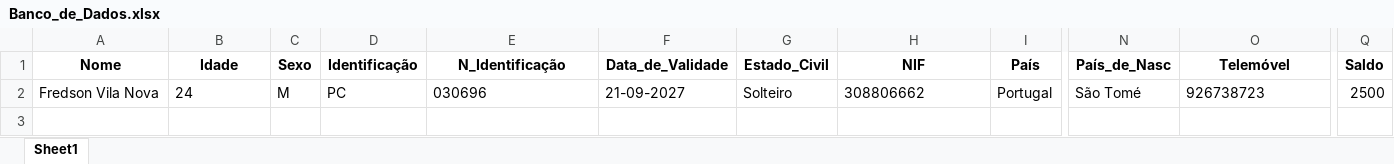
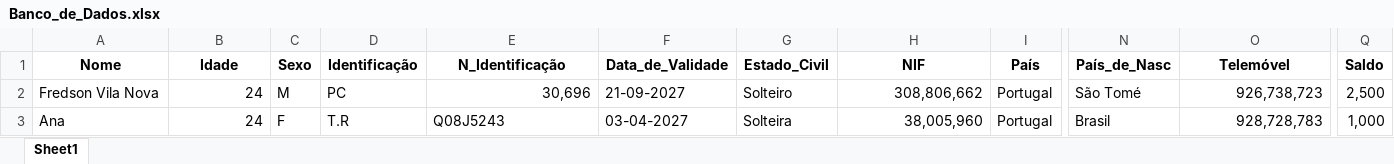
Before and after one commit to fredsonpires15/aprender_python, an Excel workbook: projetos_com_python/Banking_System/Banco_de_Dados.xlsx, sheet Sheet1, drawn as a sheet; only a part is shown, gaps mark what is left out; values as stored, in another font and other column widths than the file's, no borders; rows hold the shown columns only; the diff names each change by its address in the sheet, - before the commit and + after, or states it on an @@ line.

```diff
--- a/projetos_com_python/Banking_System/Banco_de_Dados.xlsx (sheet Sheet1)
+++ b/projetos_com_python/Banking_System/Banco_de_Dados.xlsx (sheet Sheet1)
-B2 alignment: left
+B2 alignment: right
-E2 (N_Identificação): 030696
+E2 (N_Identificação): 30,696
-E2 alignment: left
+E2 alignment: right
-H2 (NIF): 308806662
+H2 (NIF): 308,806,662
-H2 alignment: left
+H2 alignment: right
-O2 (Telemóvel): 926738723
+O2 (Telemóvel): 926,738,723
-O2 alignment: left
+O2 alignment: right
-Q2 (Saldo): 2500
+Q2 (Saldo): 2,500
+row 3: Ana | 24 | F | T.R | Q08J5243 | 03-04-2027 | Solteira | 38,005,960 | Portugal | Brasil | 928,728,783 | 1,000
```
Also changed, not shown: 8 other files.
